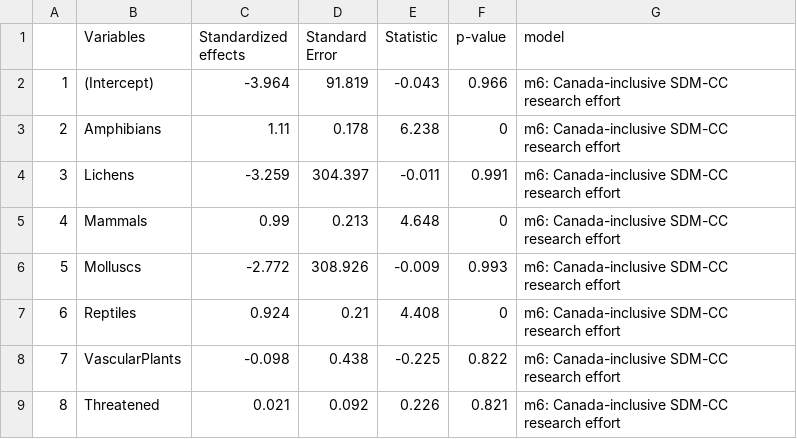
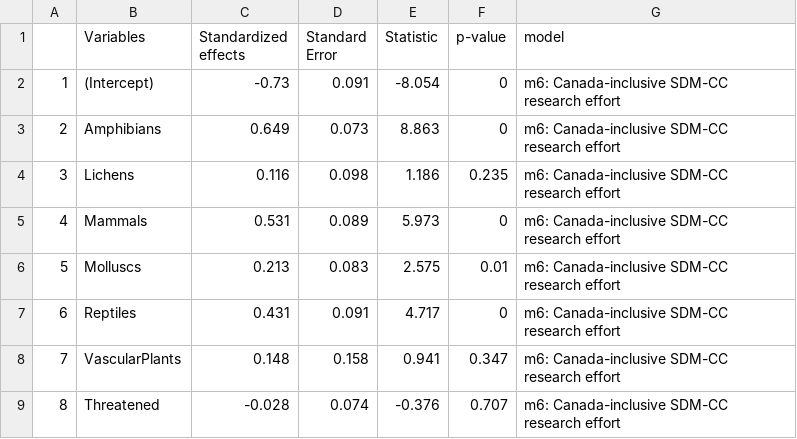
Before and after one commit to LandSciTech/sar_sdm_lit_review_paper, a CSV file: outputs/model_results/model6.csv, drawn as a sheet; only a part is shown; the diff covers the shown part only.

```diff
--- a/outputs/model_results/model6.csv
+++ b/outputs/model_results/model6.csv
@@ -1,9 +1,9 @@
 "","Variables","Standardized effects","Standard Error","Statistic","p-value","model"
-"1","(Intercept)",-3.964,91.819,-0.043,0.966,"m6: Canada-inclusive SDM-CC research effort"
-"2","Amphibians",1.11,0.178,6.238,0,"m6: Canada-inclusive SDM-CC research effort"
-"3","Lichens",-3.259,304.397,-0.011,0.991,"m6: Canada-inclusive SDM-CC research effort"
-"4","Mammals",0.99,0.213,4.648,0,"m6: Canada-inclusive SDM-CC research effort"
-"5","Molluscs",-2.772,308.926,-0.009,0.993,"m6: Canada-inclusive SDM-CC research effort"
-"6","Reptiles",0.924,0.21,4.408,0,"m6: Canada-inclusive SDM-CC research effort"
-"7","VascularPlants",-0.098,0.438,-0.225,0.822,"m6: Canada-inclusive SDM-CC research effort"
-"8","Threatened",0.021,0.092,0.226,0.821,"m6: Canada-inclusive SDM-CC research effort"
+"1","(Intercept)",-0.73,0.091,-8.054,0,"m6: Canada-inclusive SDM-CC research effort"
+"2","Amphibians",0.649,0.073,8.863,0,"m6: Canada-inclusive SDM-CC research effort"
+"3","Lichens",0.116,0.098,1.186,0.235,"m6: Canada-inclusive SDM-CC research effort"
+"4","Mammals",0.531,0.089,5.973,0,"m6: Canada-inclusive SDM-CC research effort"
+"5","Molluscs",0.213,0.083,2.575,0.01,"m6: Canada-inclusive SDM-CC research effort"
+"6","Reptiles",0.431,0.091,4.717,0,"m6: Canada-inclusive SDM-CC research effort"
+"7","VascularPlants",0.148,0.158,0.941,0.347,"m6: Canada-inclusive SDM-CC research effort"
+"8","Threatened",-0.028,0.074,-0.376,0.707,"m6: Canada-inclusive SDM-CC research effort"
```
Also changed, not shown: 15 edited cells elsewhere in this file, outputs/ls_na_v_ca_sp.csv, outputs/model_results/model2.csv, 28 other files.
